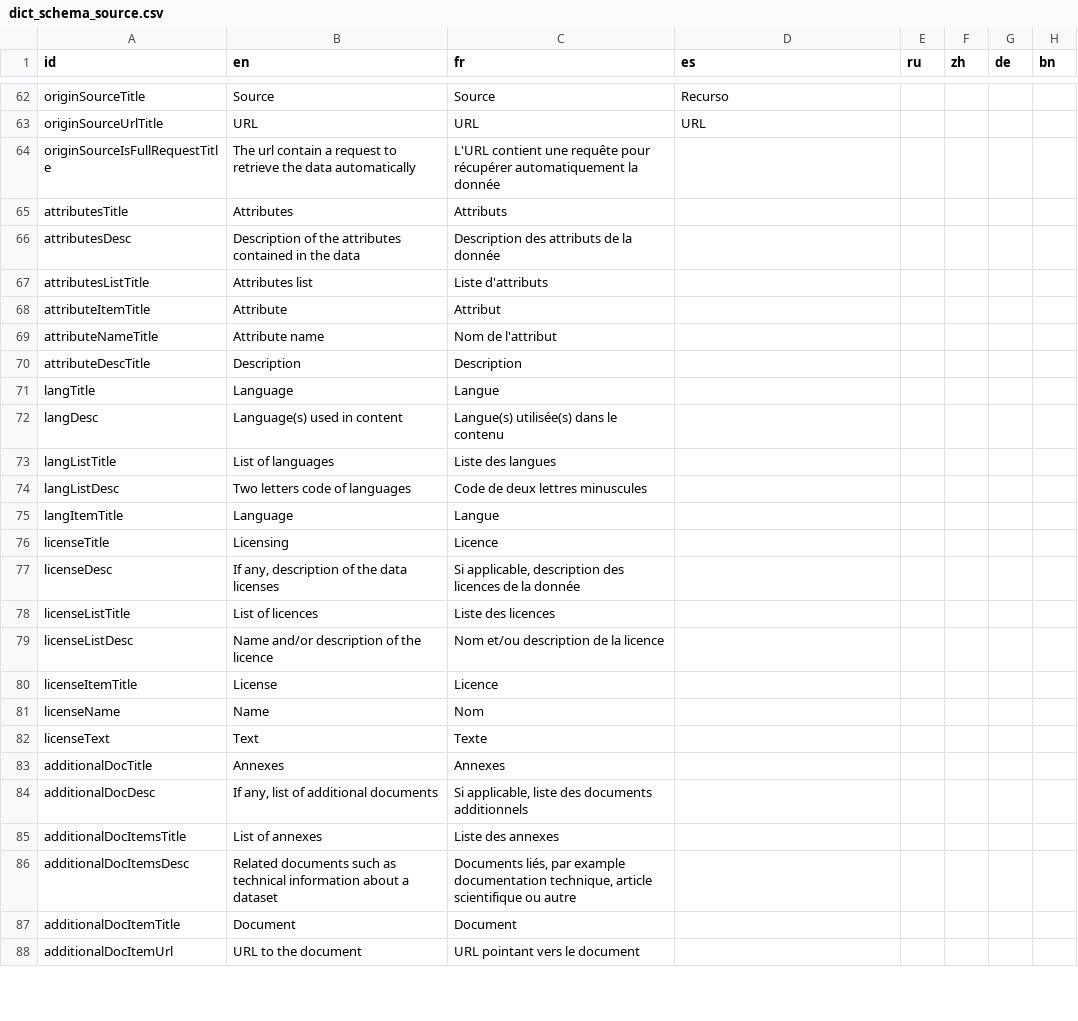
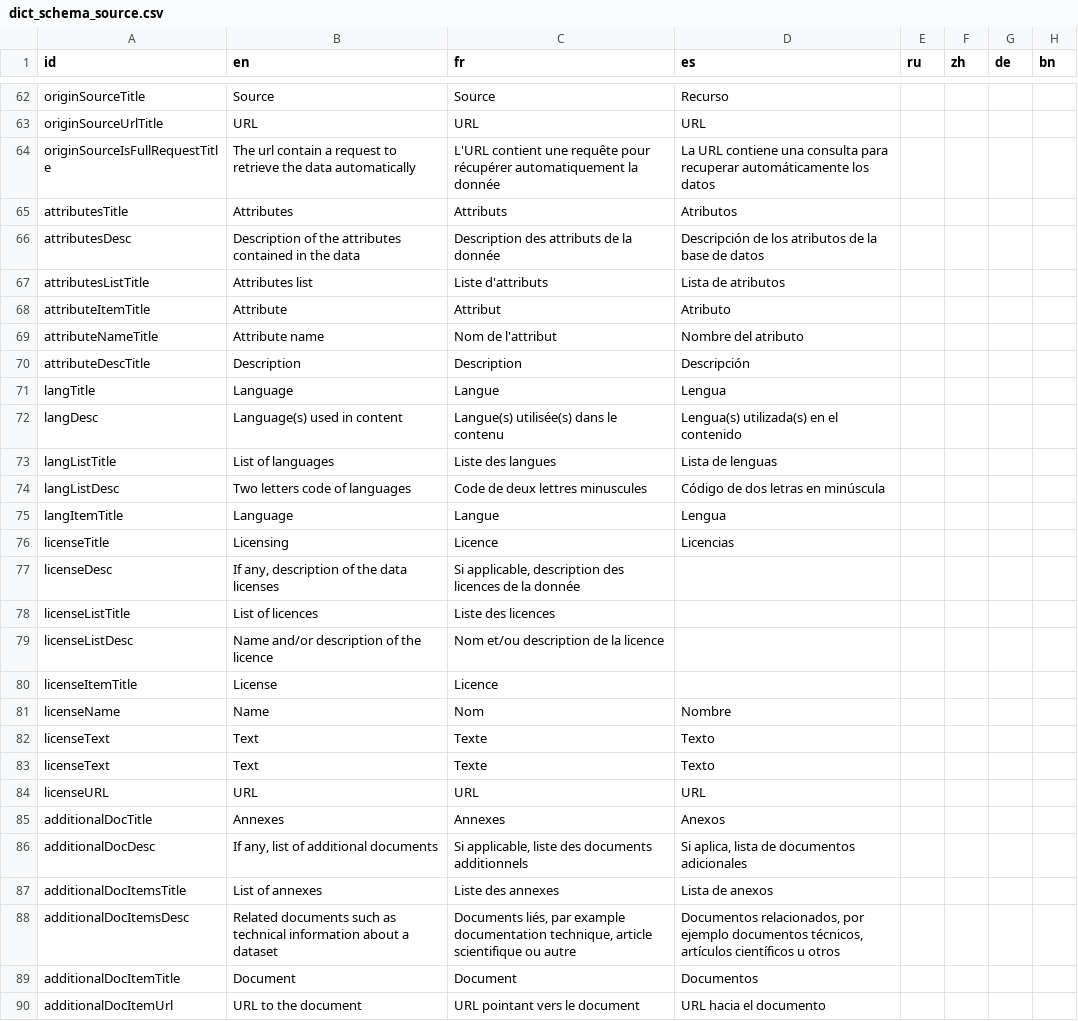
Before and after one commit to unep-grid/mapx, a CSV file: web/data/dictionaries/dict_schema_source.csv, drawn as a sheet; only a part is shown, gaps mark what is left out; the diff covers the shown part only.

```diff
--- a/web/data/dictionaries/dict_schema_source.csv
+++ b/web/data/dictionaries/dict_schema_source.csv
@@ -63,15 +63,15 @@ originSourceTitle,Source,Source,Recurso,,,,
 originSourceUrlTitle,URL,URL,URL,,,,
-originSourceIsFullRequestTitle,The url contain a request to retrieve the data automatically,L'URL contient une requête pour récupérer automatiquement la donnée,,,,,
-attributesTitle,Attributes,Attributs,,,,,
-attributesDesc,Description of the attributes contained in the data,Description des attributs de la donnée,,,,,
-attributesListTitle,Attributes list,Liste d'attributs,,,,,
-attributeItemTitle,Attribute,Attribut,,,,,
-attributeNameTitle,Attribute name,Nom de l'attribut,,,,,
-attributeDescTitle,Description,Description,,,,,
-langTitle,Language,Langue,,,,,
-langDesc,Language(s) used in content,Langue(s) utilisée(s) dans le contenu,,,,,
-langListTitle,List of languages,Liste des langues,,,,,
-langListDesc,Two letters code of languages,Code de deux lettres minuscules,,,,,
-langItemTitle,Language,Langue,,,,,
-licenseTitle,Licensing,Licence,,,,,
+originSourceIsFullRequestTitle,The url contain a request to retrieve the data automatically,L'URL contient une requête pour récupérer automatiquement la donnée,La URL contiene una consulta para recuperar automáticamente los datos,,,,
+attributesTitle,Attributes,Attributs,Atributos,,,,
+attributesDesc,Description of the attributes contained in the data,Description des attributs de la donnée,Descripción de los atributos de la base de datos,,,,
+attributesListTitle,Attributes list,Liste d'attributs,Lista de atributos,,,,
+attributeItemTitle,Attribute,Attribut,Atributo,,,,
+attributeNameTitle,Attribute name,Nom de l'attribut,Nombre del atributo,,,,
+attributeDescTitle,Description,Description,Descripción,,,,
+langTitle,Language,Langue,Lengua,,,,
+langDesc,Language(s) used in content,Langue(s) utilisée(s) dans le contenu,Lengua(s) utilizada(s) en el contenido,,,,
+langListTitle,List of languages,Liste des langues,Lista de lenguas,,,,
+langListDesc,Two letters code of languages,Code de deux lettres minuscules,Código de dos letras en minúscula ,,,,
+langItemTitle,Language,Langue,Lengua,,,,
+licenseTitle,Licensing,Licence,Licencias,,,,
 licenseDesc,"If any, description of the data licenses","Si applicable, description des licences de la donnée",,,,,
@@ -80,9 +80,11 @@ licenseListDesc,Name and/or description of the licence,Nom et/ou description de
 licenseItemTitle,License,Licence,,,,,
-licenseName,Name,Nom,,,,,
-licenseText,Text,Texte,,,,,
-additionalDocTitle,Annexes,Annexes,,,,,
-additionalDocDesc,"If any, list of additional documents","Si applicable, liste des documents additionnels",,,,,
-additionalDocItemsTitle,List of annexes,Liste des annexes,,,,,
-additionalDocItemsDesc,Related documents such as technical information about a dataset,"Documents liés, par example documentation technique, article scientifique ou autre",,,,,
-additionalDocItemTitle,Document,Document,,,,,
-additionalDocItemUrl,URL to the document,URL pointant vers le document,,,,,
+licenseName,Name,Nom,Nombre,,,,
+licenseText,Text,Texte,Texto,,,,
+licenseText,Text,Texte,Texto,,,,
+licenseURL,URL,URL,URL,,,,
+additionalDocTitle,Annexes,Annexes,Anexos,,,,
+additionalDocDesc,"If any, list of additional documents","Si applicable, liste des documents additionnels","Si aplica, lista de documentos adicionales",,,,
+additionalDocItemsTitle,List of annexes,Liste des annexes,Lista de anexos,,,,
+additionalDocItemsDesc,Related documents such as technical information about a dataset,"Documents liés, par example documentation technique, article scientifique ou autre","Documentos relacionados, por ejemplo documentos técnicos, artículos científicos u otros",,,,
+additionalDocItemTitle,Document,Document,Documentos,,,,
+additionalDocItemUrl,URL to the document,URL pointant vers le document,URL hacia el documento,,,,
```
Also changed, not shown: 86 edited cells elsewhere in this file.
